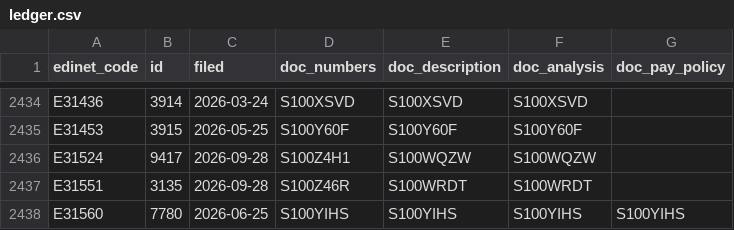
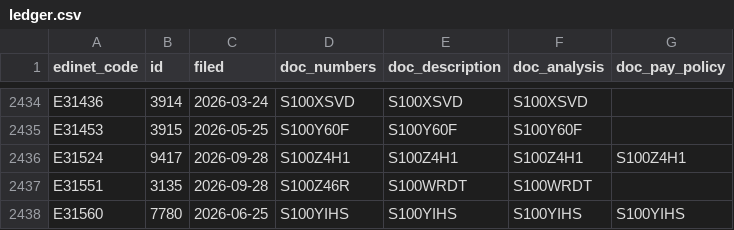
Before and after one commit to varmil/nenshu, a CSV file: pipeline/data/ledger.csv, drawn as a sheet; only a part is shown, gaps mark what is left out.

```diff
--- a/pipeline/data/ledger.csv
+++ b/pipeline/data/ledger.csv
@@ -2435,3 +2435,3 @@ E31436,3914,2026-03-24,S100XSVD,S100XSVD,S100XSVD,
 E31453,3915,2026-05-25,S100Y60F,S100Y60F,S100Y60F,
-E31524,9417,2026-09-28,S100Z4H1,S100WQZW,S100WQZW,
+E31524,9417,2026-09-28,S100Z4H1,S100Z4H1,S100Z4H1,S100Z4H1
 E31551,3135,2026-09-28,S100Z46R,S100WRDT,S100WRDT,
```
Also changed, not shown: 1 other file.
